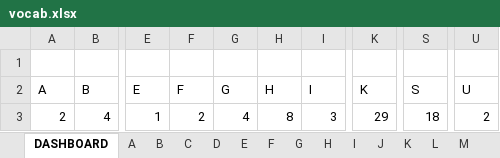
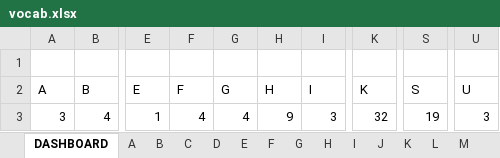
Before and after one commit to ridge-hari/nihongo, an Excel workbook: vocab.xlsx, sheet DASHBOARD, drawn as a sheet; only a part is shown, gaps mark what is left out; values as stored, in another font and other column widths than the file's, no borders; charts and pictures not drawn; the diff names each change by its address in the sheet, - before the commit and + after, or states it on an @@ line.

```diff
--- a/vocab.xlsx (sheet DASHBOARD)
+++ b/vocab.xlsx (sheet DASHBOARD)
-A3 (A): 2
+A3 (A): 3
-F3 (F): 2
+F3 (F): 4
-H3 (H): 8
+H3 (H): 9
-K3 (K): 29
+K3 (K): 32
-S3 (S): 18
+S3 (S): 19
-U3 (U): 2
+U3 (U): 3
```
Also changed, not shown: sheet JLPT-N2-Grammar, sheet K, sheet F, sheet Special-Vocab, sheet A, sheet U, 2 more sheets, other sheet tabs, charts or pictures.
